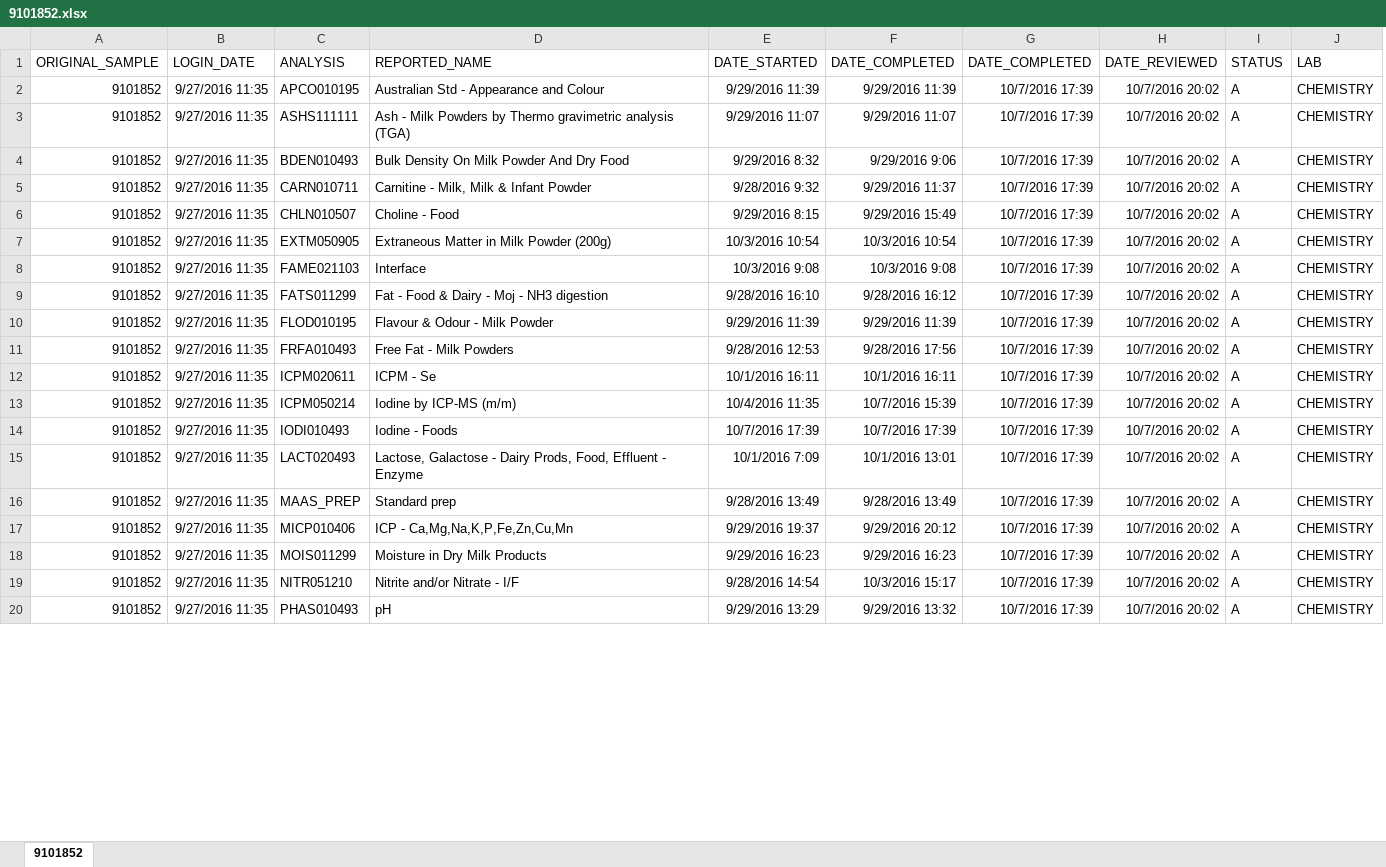
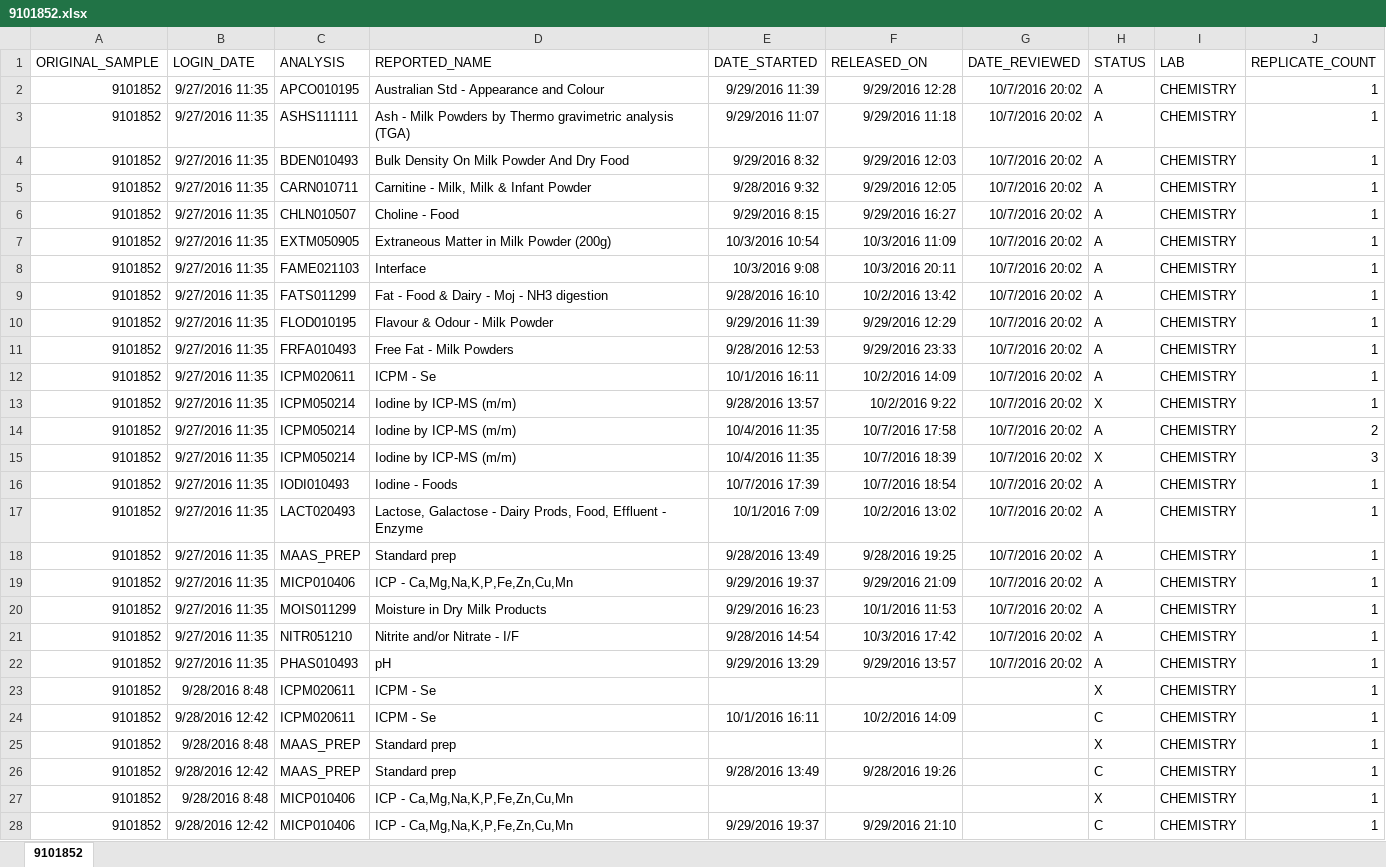
Before and after one commit to LeeKennedy/TAT-Investigation, an Excel workbook: data/9101852.xlsx, sheet 9101852, drawn as a sheet; only a part is shown; values as stored, in another font and other column widths than the file's, no borders; removed rows and columns are numbered as before the commit, all else as after; the diff covers the shown part only; the diff names each change by its address in the sheet, - before the commit and + after, or states it on an @@ line.

```diff
--- a/data/9101852.xlsx (sheet 9101852)
+++ b/data/9101852.xlsx (sheet 9101852)
-column G (DATE_COMPLETED), rows 2-20: all 10/7/2016 17:39
+column J (REPLICATE_COUNT), rows 2-12: all 1; row 14: 2; rows 16-22: all 1
-F1: DATE_COMPLETED
+F1: RELEASED_ON
-F2 (RELEASED_ON): 9/29/2016 11:39
+F2 (RELEASED_ON): 9/29/2016 12:28
-F3 (RELEASED_ON): 9/29/2016 11:07
+F3 (RELEASED_ON): 9/29/2016 11:18
-F4 (RELEASED_ON): 9/29/2016 9:06
+F4 (RELEASED_ON): 9/29/2016 12:03
-F5 (RELEASED_ON): 9/29/2016 11:37
+F5 (RELEASED_ON): 9/29/2016 12:05
-F6 (RELEASED_ON): 9/29/2016 15:49
+F6 (RELEASED_ON): 9/29/2016 16:27
-F7 (RELEASED_ON): 10/3/2016 10:54
+F7 (RELEASED_ON): 10/3/2016 11:09
-F8 (RELEASED_ON): 10/3/2016 9:08
+F8 (RELEASED_ON): 10/3/2016 20:11
-F9 (RELEASED_ON): 9/28/2016 16:12
+F9 (RELEASED_ON): 10/2/2016 13:42
-F10 (RELEASED_ON): 9/29/2016 11:39
+F10 (RELEASED_ON): 9/29/2016 12:29
-F11 (RELEASED_ON): 9/28/2016 17:56
+F11 (RELEASED_ON): 9/29/2016 23:33
-F12 (RELEASED_ON): 10/1/2016 16:11
+F12 (RELEASED_ON): 10/2/2016 14:09
+row 13: 9101852 | 9/27/2016 11:35 | ICPM050214 | Iodine by ICP-MS (m/m) | 9/28/2016 13:57 | 10/2/2016 9:22 | 10/7/2016 20:02 | X | CHEMISTRY | 1
-F14 (RELEASED_ON): 10/7/2016 15:39
+F14 (RELEASED_ON): 10/7/2016 17:58
+row 15: 9101852 | 9/27/2016 11:35 | ICPM050214 | Iodine by ICP-MS (m/m) | 10/4/2016 11:35 | 10/7/2016 18:39 | 10/7/2016 20:02 | X | CHEMISTRY | 3
-F16 (RELEASED_ON): 10/7/2016 17:39
+F16 (RELEASED_ON): 10/7/2016 18:54
-F17 (RELEASED_ON): 10/1/2016 13:01
+F17 (RELEASED_ON): 10/2/2016 13:02
-F18 (RELEASED_ON): 9/28/2016 13:49
+F18 (RELEASED_ON): 9/28/2016 19:25
-F19 (RELEASED_ON): 9/29/2016 20:12
+F19 (RELEASED_ON): 9/29/2016 21:09
-F20 (RELEASED_ON): 9/29/2016 16:23
+F20 (RELEASED_ON): 10/1/2016 11:53
-F21 (RELEASED_ON): 10/3/2016 15:17
+F21 (RELEASED_ON): 10/3/2016 17:42
-F22 (RELEASED_ON): 9/29/2016 13:32
+F22 (RELEASED_ON): 9/29/2016 13:57
+row 23: 9101852 | 9/28/2016 8:48 | ICPM020611 | ICPM - Se |  |  |  | X | CHEMISTRY | 1
+row 24: 9101852 | 9/28/2016 12:42 | ICPM020611 | ICPM - Se | 10/1/2016 16:11 | 10/2/2016 14:09 |  | C | CHEMISTRY | 1
+row 25: 9101852 | 9/28/2016 8:48 | MAAS_PREP | Standard prep |  |  |  | X | CHEMISTRY | 1
+row 26: 9101852 | 9/28/2016 12:42 | MAAS_PREP | Standard prep | 9/28/2016 13:49 | 9/28/2016 19:26 |  | C | CHEMISTRY | 1
+row 27: 9101852 | 9/28/2016 8:48 | MICP010406 | ICP - Ca,Mg,Na,K,P,Fe,Zn,Cu,Mn |  |  |  | X | CHEMISTRY | 1
+row 28: 9101852 | 9/28/2016 12:42 | MICP010406 | ICP - Ca,Mg,Na,K,P,Fe,Zn,Cu,Mn | 9/29/2016 19:37 | 9/29/2016 21:10 |  | C | CHEMISTRY | 1
```
Also changed, not shown: 4 added rows and 13 edited cells elsewhere in this sheet, 7 other files.
